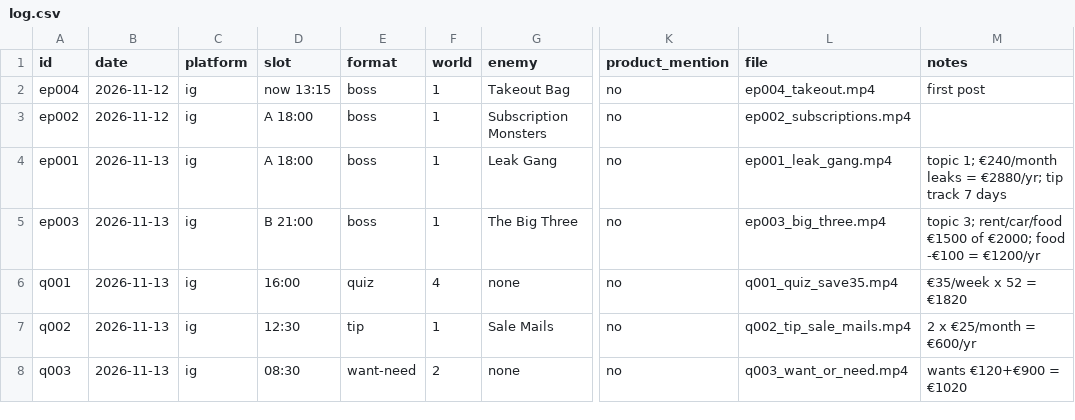
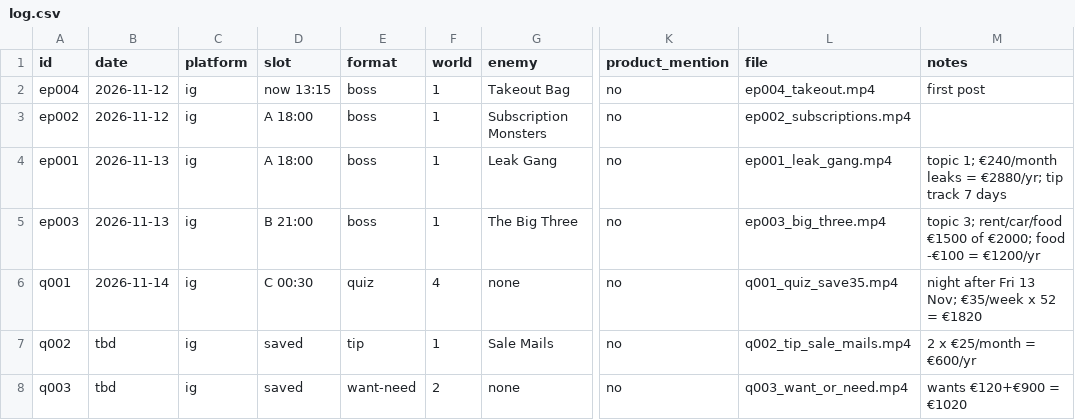
Before and after one commit to fwhytwvkm5-coder/dime-money-quest, a CSV file: content/log.csv, drawn as a sheet; only a part is shown, gaps mark what is left out; the diff names each change by its address in the sheet, - before the commit and + after, or states it on an @@ line.

```diff
--- a/content/log.csv
+++ b/content/log.csv
-B6 (date): 2026-11-13
+B6 (date): 2026-11-14
-D6 (slot): 16:00
+D6 (slot): C 00:30
-M6 (notes): €35/week x 52 = €1820
+M6 (notes): night after Fri 13 Nov; €35/week x 52 = €1820
-B7:B8 (date): 2026-11-13
+B7:B8 (date): tbd
-D7 (slot): 12:30
+D7 (slot): saved
-D8 (slot): 08:30
+D8 (slot): saved
```
Also changed, not shown: 1 other file.
